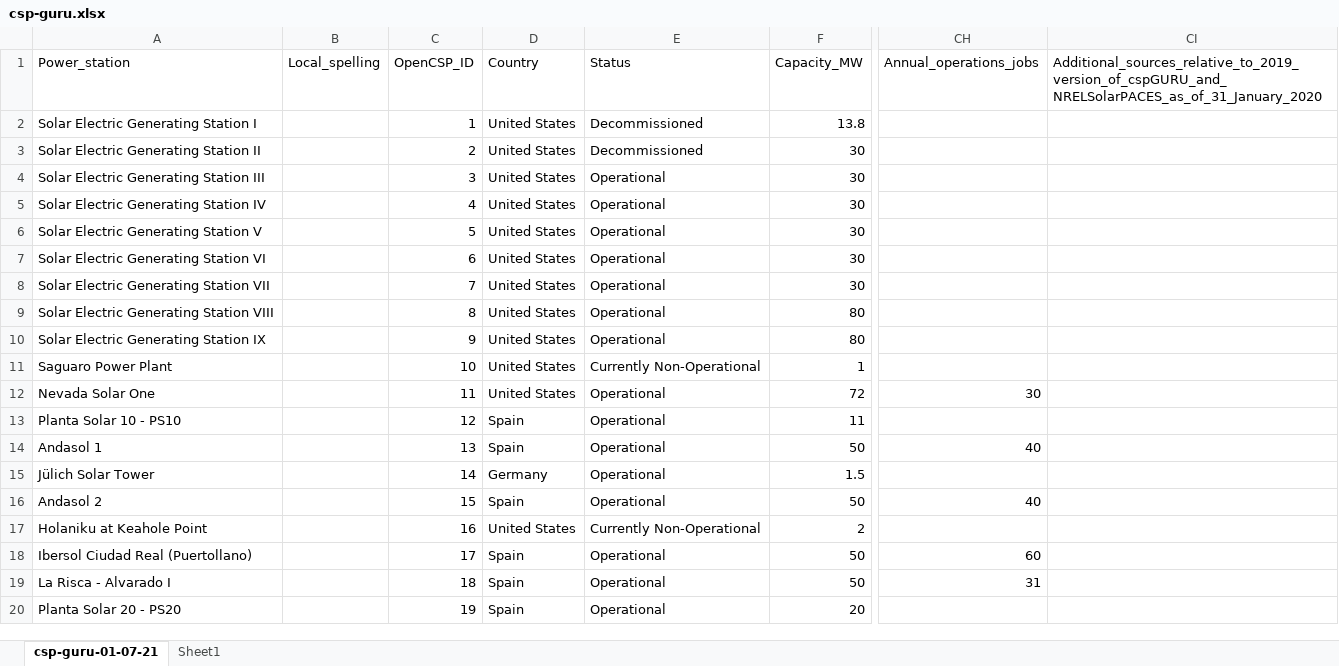
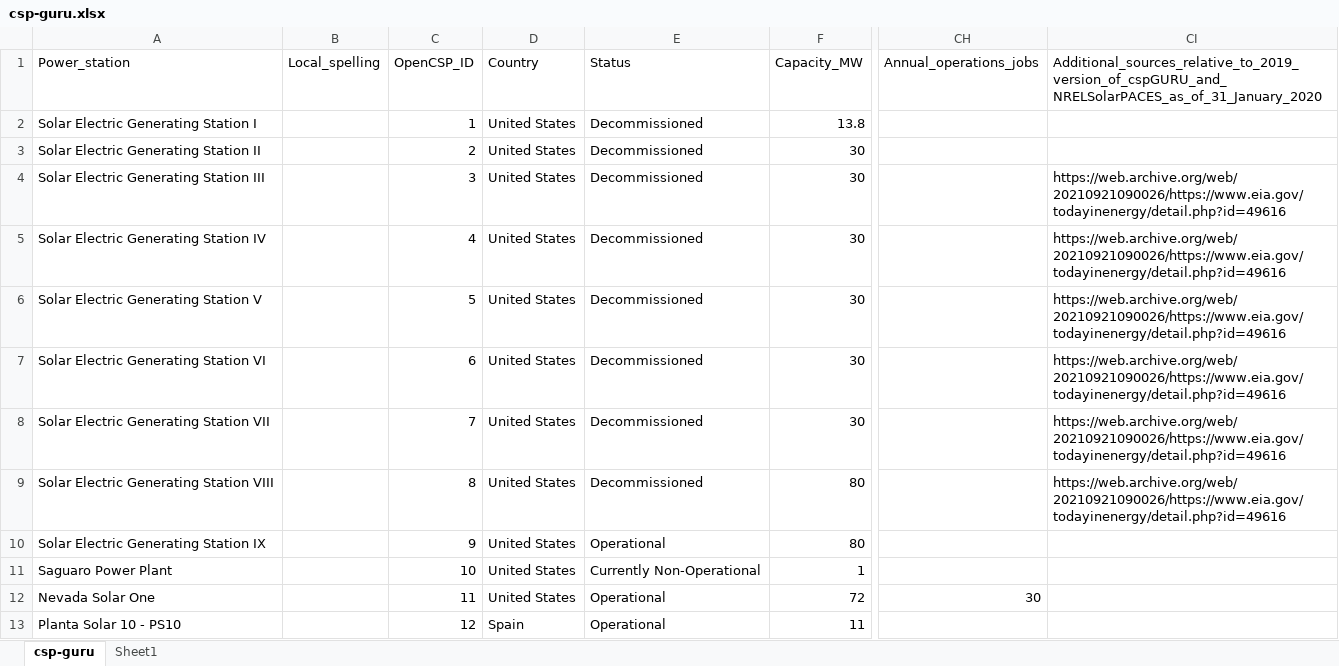
Before and after one commit to repolicy/csp-guru, an Excel workbook: csp-guru/csp-guru.xlsx, sheet csp-guru, drawn as a sheet; only a part is shown, gaps mark what is left out; the shorter side is filled out with more unchanged rows; values as stored, in another font and other column widths than the file's, no borders; table styles not drawn; the diff covers the shown part only; the diff names each change by its address in the sheet, - before the commit and + after, or states it on an @@ line.

```diff
--- a/csp-guru/csp-guru.xlsx (sheet csp-guru)
+++ b/csp-guru/csp-guru.xlsx (sheet csp-guru)
-sheet tab: csp-guru-01-07-21
+sheet tab: csp-guru
-E4:E9 (Status): Operational
+E4:E9 (Status): Decommissioned
-CI4:CI9: (empty)
+CI4:CI9: https://web.archive.org/web/20210921090026/https://www.eia.gov/todayinenergy/detail.php?id=49616
```
Also changed, not shown: 6 added rows, 3 removed rows, 18 edited cells and cell formats elsewhere in this sheet, 1 other file.
